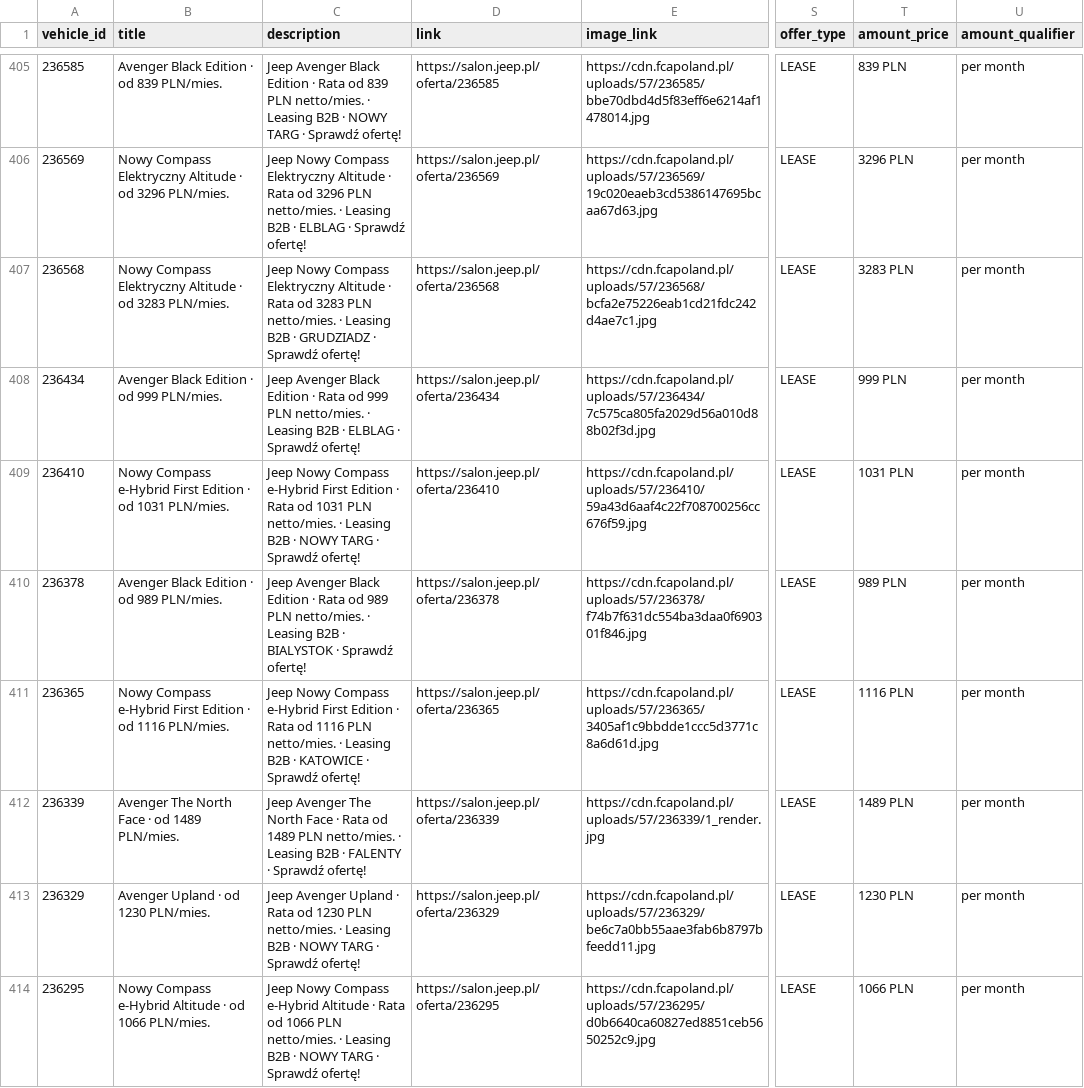
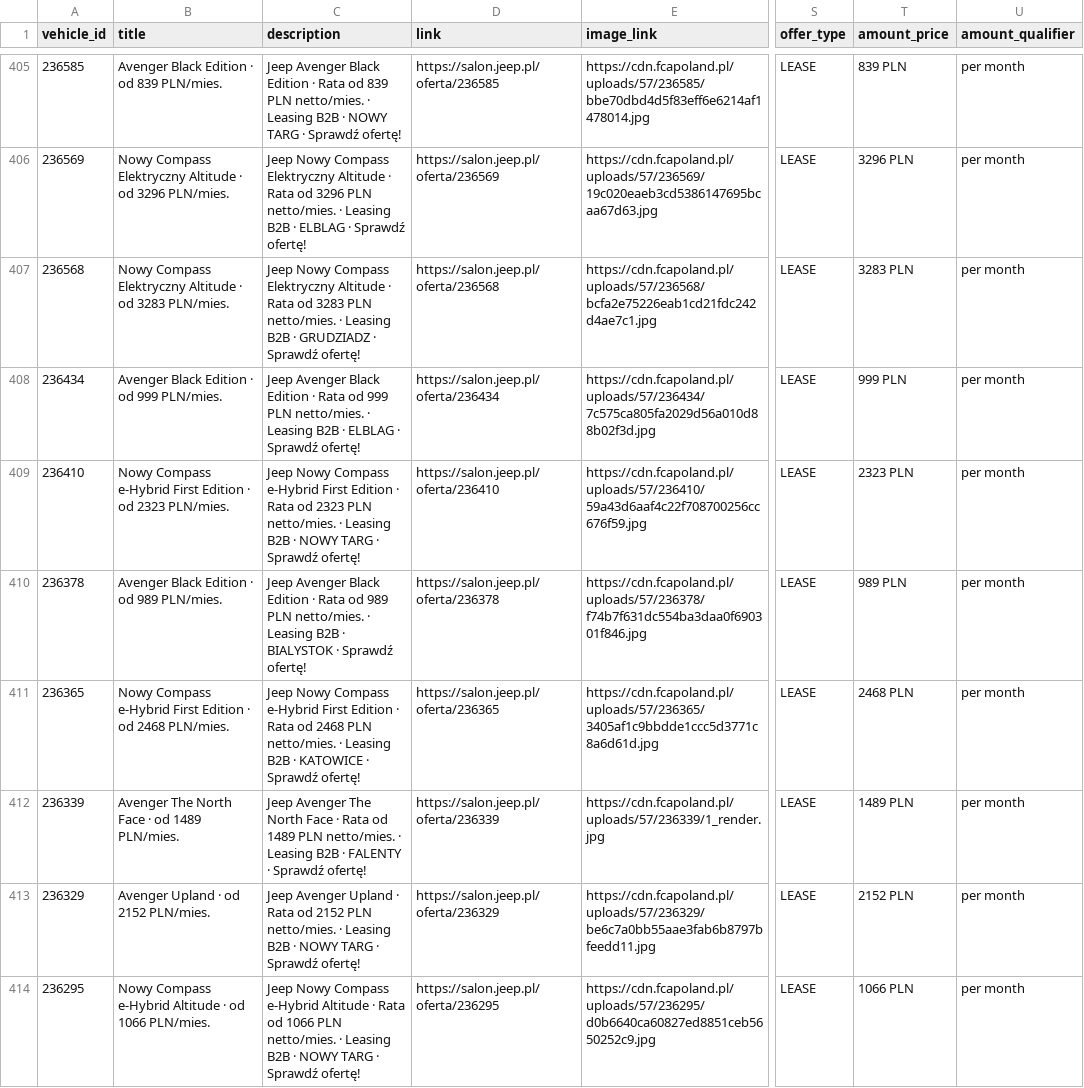
Before and after one commit to Andy11001/-alfa-inventory, a CSV file: data/jeep_inventory.csv, drawn as a sheet; only a part is shown, gaps mark what is left out; the diff covers the shown part only; the diff names each change by its address in the sheet, - before the commit and + after, or states it on an @@ line.

```diff
--- a/data/jeep_inventory.csv
+++ b/data/jeep_inventory.csv
-B409 (title): …· od 1031 PLN/mies.
+B409 (title): …· od 2323 PLN/mies.
-C409 (description): …Rata od 1031 PLN netto/mies.…
+C409 (description): …Rata od 2323 PLN netto/mies.…
-T409 (amount_price): 1031 PLN
+T409 (amount_price): 2323 PLN
-B411 (title): …· od 1116 PLN/mies.
+B411 (title): …· od 2468 PLN/mies.
-C411 (description): …Rata od 1116 PLN netto/mies.…
+C411 (description): …Rata od 2468 PLN netto/mies.…
-T411 (amount_price): 1116 PLN
+T411 (amount_price): 2468 PLN
-B413 (title): Avenger Upland · od 1230 PLN/mies.
+B413 (title): Avenger Upland · od 2152 PLN/mies.
-C413 (description): …Rata od 1230 PLN netto/mies.…
+C413 (description): …Rata od 2152 PLN netto/mies.…
-T413 (amount_price): 1230 PLN
+T413 (amount_price): 2152 PLN
```
Also changed, not shown: 75 edited cells elsewhere in this file.
